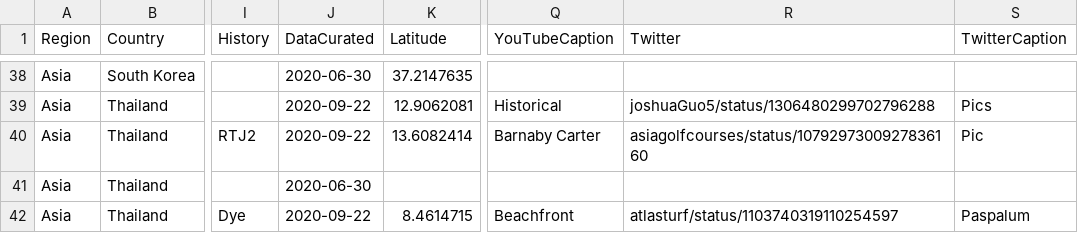
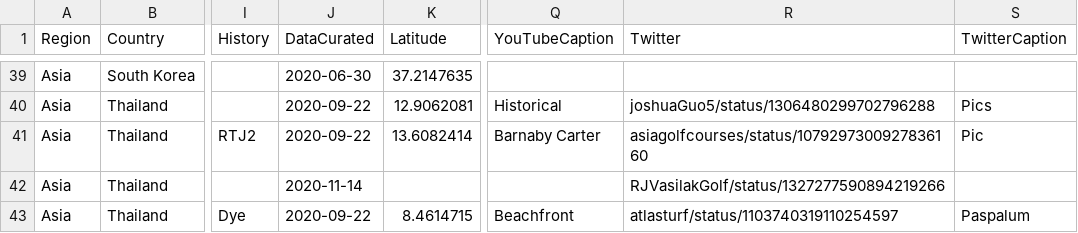
Before and after one commit to thomasvbrown/fescue.github.io, a CSV file: _data/allGolf.csv, drawn as a sheet; only a part is shown, gaps mark what is left out; addresses are those after the commit; the diff covers the shown part only; the diff names each change by its address in the sheet, - before the commit and + after, or states it on an @@ line.

Commit message:
Update allGolf.csv

```diff
--- a/_data/allGolf.csv
+++ b/_data/allGolf.csv
-J42 (DataCurated): 2020-06-30
+J42 (DataCurated): 2020-11-14
-R42 (Twitter): (empty)
+R42 (Twitter): RJVasilakGolf/status/1327277590894219266
```
Also changed, not shown: 3 added rows and 8 edited cells elsewhere in this file.
